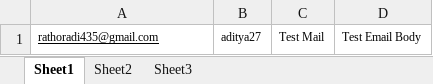
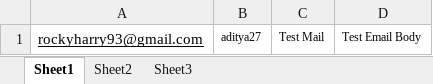
Before and after one commit to aditya270395/samplejenkins, an Excel workbook: target/test-classes/adi01.xlsx, sheet Sheet1, drawn as a sheet; values as stored, in another font and other column widths than the file's, no borders; the diff names each change by its address in the sheet, - before the commit and + after, or states it on an @@ line.

```diff
--- a/target/test-classes/adi01.xlsx (sheet Sheet1)
+++ b/target/test-classes/adi01.xlsx (sheet Sheet1)
-A1: rathoradi435@gmail.com
+A1: rockyharry93@gmail.com
@@ A1 text size: larger @@
```
Also changed, not shown: 3 other files.
